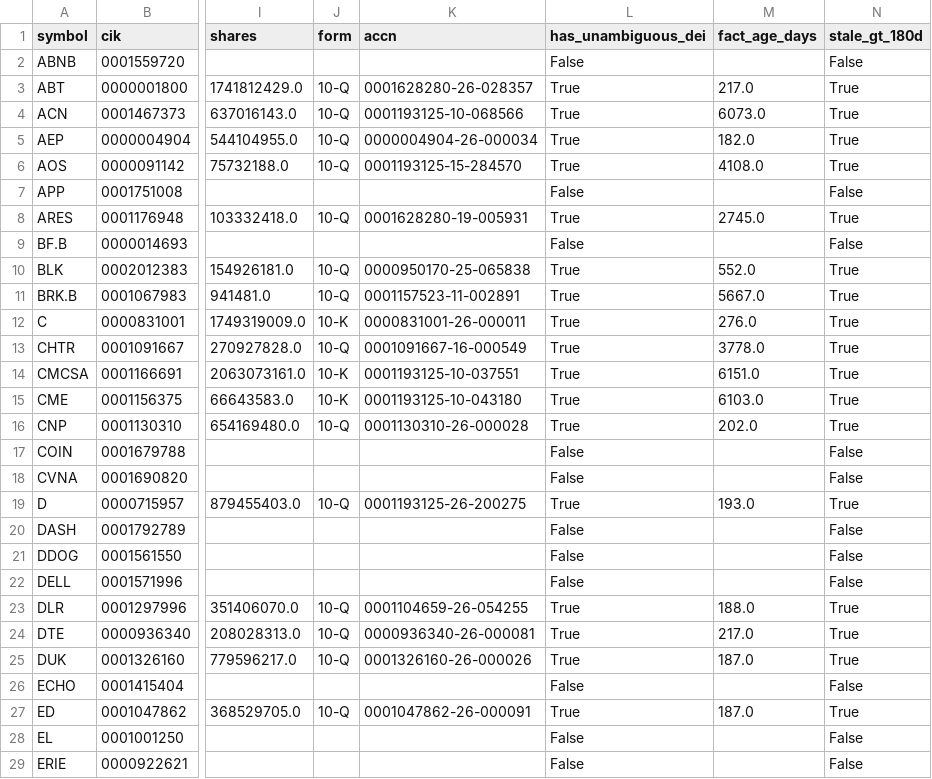
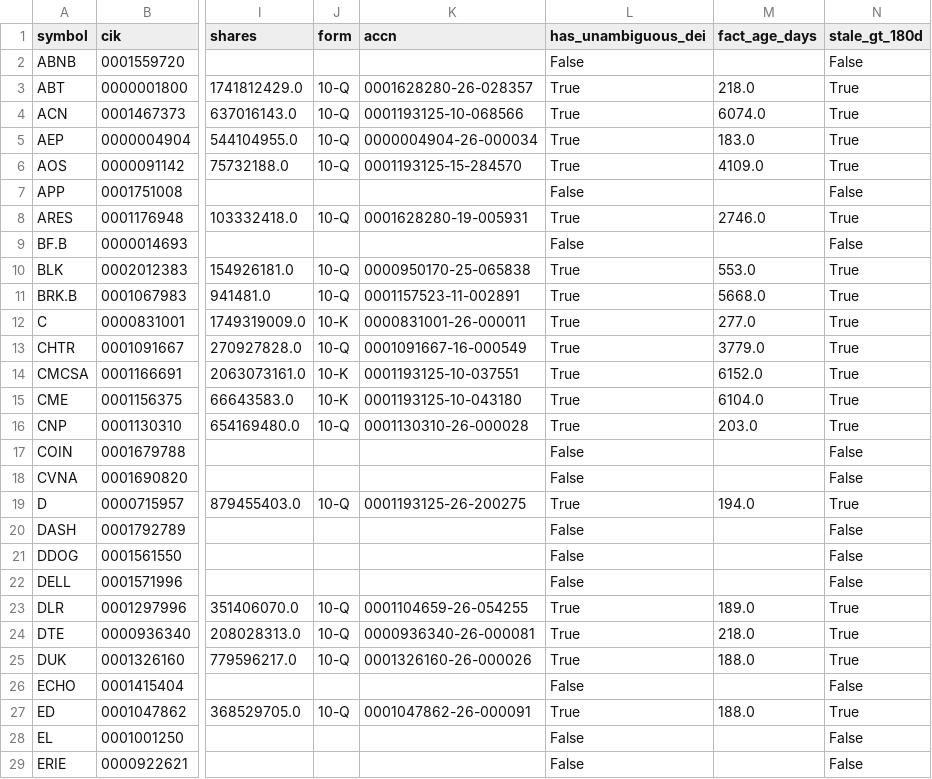
Before and after one commit to nb788/ChatGPT-stock-lab, a CSV file: data/qa_current_exceptions.csv, drawn as a sheet; only a part is shown, gaps mark what is left out; the diff covers the shown part only; the diff names each change by its address in the sheet, - before the commit and + after, or states it on an @@ line.

```diff
--- a/data/qa_current_exceptions.csv
+++ b/data/qa_current_exceptions.csv
-M3 (fact_age_days): 217.0
+M3 (fact_age_days): 218.0
-M4 (fact_age_days): 6073.0
+M4 (fact_age_days): 6074.0
-M5 (fact_age_days): 182.0
+M5 (fact_age_days): 183.0
-M6 (fact_age_days): 4108.0
+M6 (fact_age_days): 4109.0
-M8 (fact_age_days): 2745.0
+M8 (fact_age_days): 2746.0
-M10 (fact_age_days): 552.0
+M10 (fact_age_days): 553.0
-M11 (fact_age_days): 5667.0
+M11 (fact_age_days): 5668.0
-M12 (fact_age_days): 276.0
+M12 (fact_age_days): 277.0
-M13 (fact_age_days): 3778.0
+M13 (fact_age_days): 3779.0
-M14 (fact_age_days): 6151.0
+M14 (fact_age_days): 6152.0
-M15 (fact_age_days): 6103.0
+M15 (fact_age_days): 6104.0
-M16 (fact_age_days): 202.0
+M16 (fact_age_days): 203.0
-M19 (fact_age_days): 193.0
+M19 (fact_age_days): 194.0
-M23 (fact_age_days): 188.0
+M23 (fact_age_days): 189.0
-M24 (fact_age_days): 217.0
+M24 (fact_age_days): 218.0
-M25 (fact_age_days): 187.0
+M25 (fact_age_days): 188.0
-M27 (fact_age_days): 187.0
+M27 (fact_age_days): 188.0
```
Also changed, not shown: 1 removed row and 29 edited cells elsewhere in this file, data/qa_current_exception_latest_filings.csv, data/qa_current_filing_dei_facts.csv, 19 other files.
